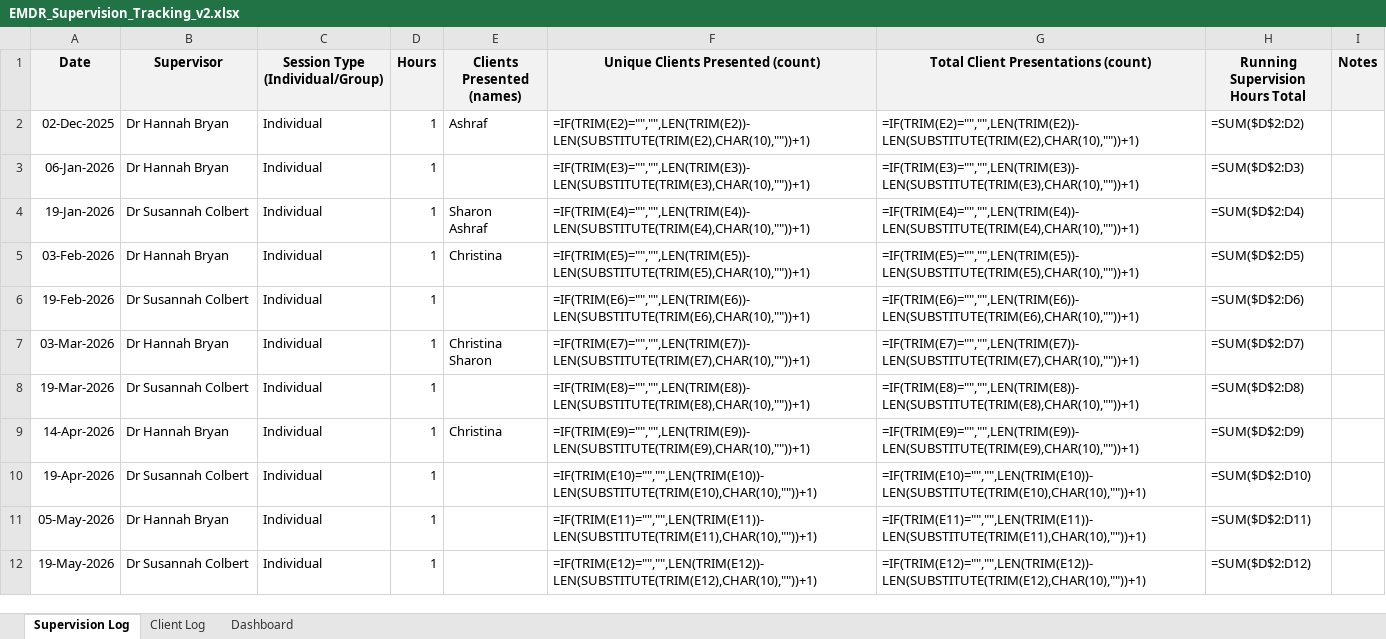
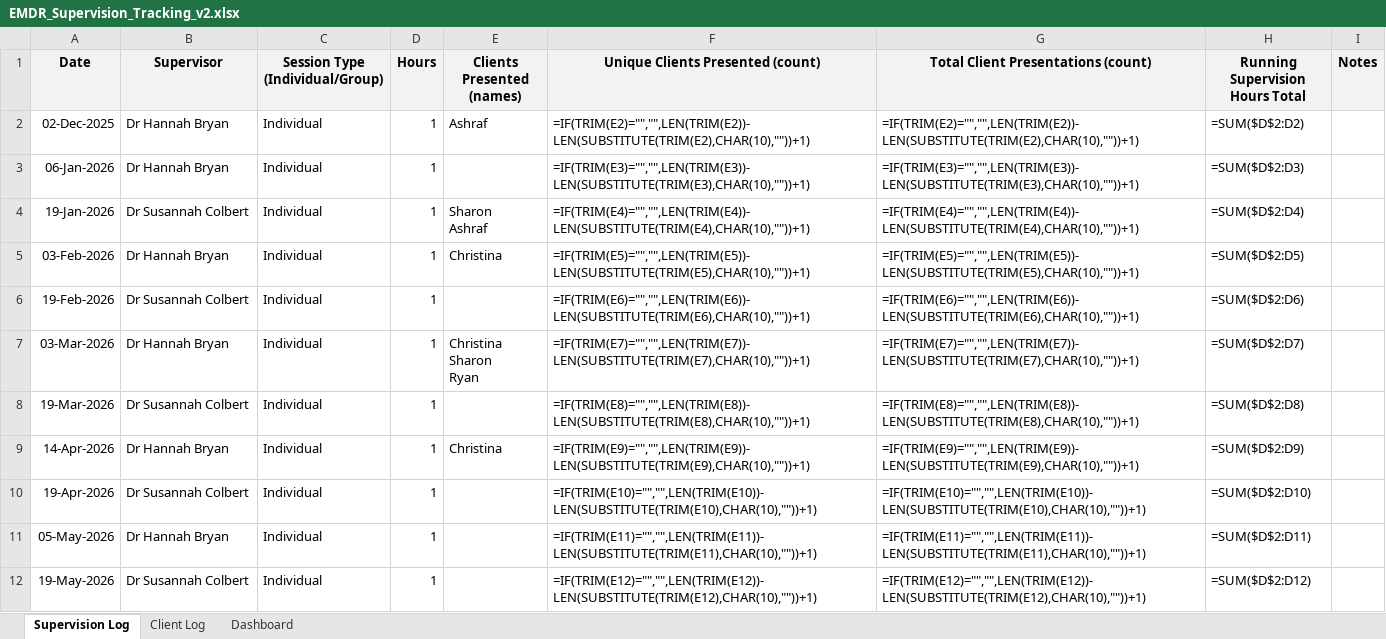
Before and after one commit to mikeb55/Spvsn-EMDR, an Excel workbook: Supervision sessions/EMDR_Supervision_Tracking_v2.xlsx, sheet Supervision Log, drawn as a sheet; only a part is shown; values as stored, in another font and other column widths than the file's, no borders; formulas without a stored value are shown as written; ↵ is a line break in a cell; the diff names each change by its address in the sheet, - before the commit and + after, or states it on an @@ line.

```diff
--- a/Supervision sessions/EMDR_Supervision_Tracking_v2.xlsx (sheet Supervision Log)
+++ b/Supervision sessions/EMDR_Supervision_Tracking_v2.xlsx (sheet Supervision Log)
-E7 (Clients Presented (names)): Christina ↵ Sharon
+E7 (Clients Presented (names)): Christina ↵ Sharon ↵ Ryan
```
Also changed, not shown: sheet Client Log.
